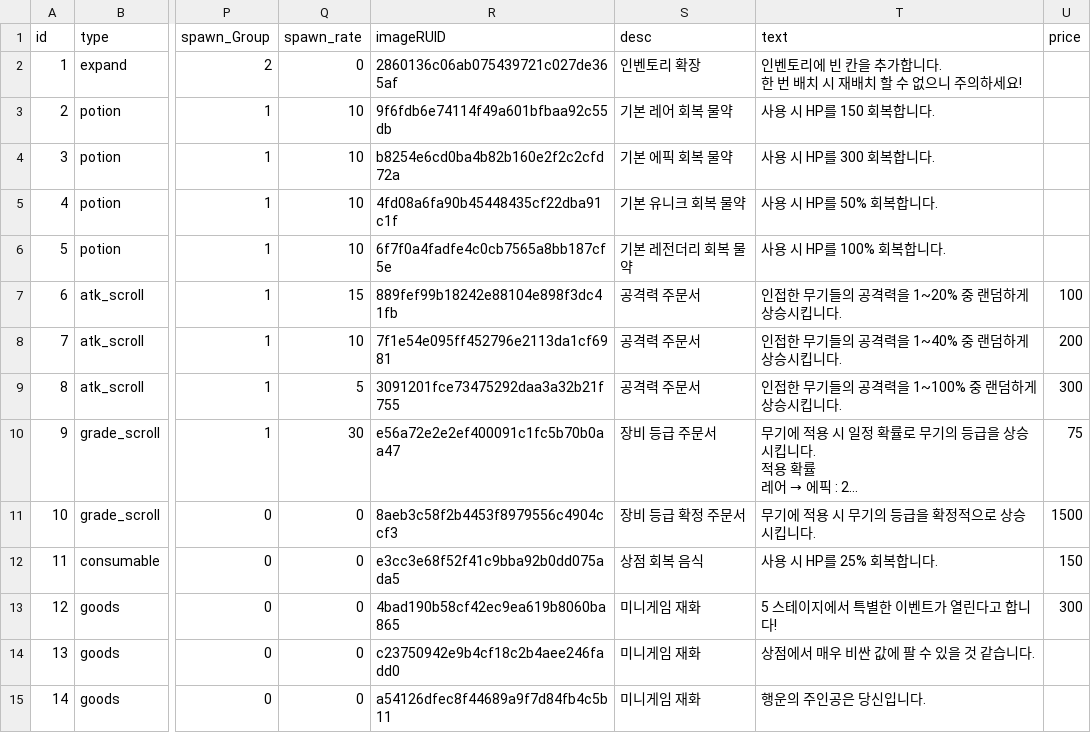
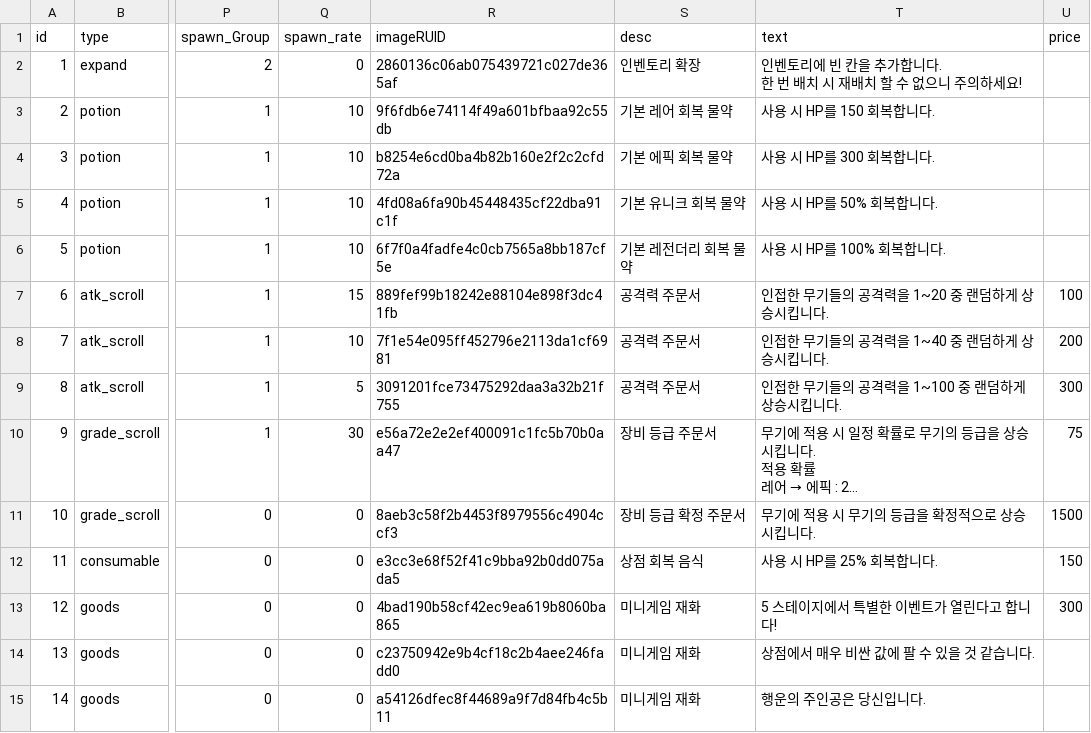
Before and after one commit to tigerlow0723-blip/MapleWorld, a CSV file: Lucky_Backpack/RootDesk/MyDesk/DataSet/Data_Table - 아이템 - 기타.csv, drawn as a sheet; only a part is shown, gaps mark what is left out; long unchanged cells end in …; the diff names each change by its address in the sheet, - before the commit and + after, or states it on an @@ line.

Commit message:
주문서 아이템 text 수정

```diff
--- a/Lucky_Backpack/RootDesk/MyDesk/DataSet/Data_Table - 아이템 - 기타.csv
+++ b/Lucky_Backpack/RootDesk/MyDesk/DataSet/Data_Table - 아이템 - 기타.csv
-T7 (text): 인접한 무기들의 공격력을 1~20% 중 랜덤하게 상승시킵니다.
+T7 (text): 인접한 무기들의 공격력을 1~20 중 랜덤하게 상승시킵니다.
-T8 (text): 인접한 무기들의 공격력을 1~40% 중 랜덤하게 상승시킵니다.
+T8 (text): 인접한 무기들의 공격력을 1~40 중 랜덤하게 상승시킵니다.
-T9 (text): 인접한 무기들의 공격력을 1~100% 중 랜덤하게 상승시킵니다.
+T9 (text): 인접한 무기들의 공격력을 1~100 중 랜덤하게 상승시킵니다.
```
